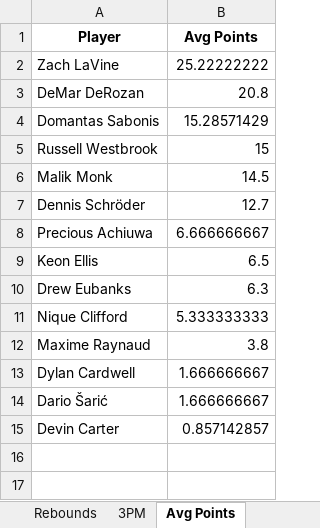
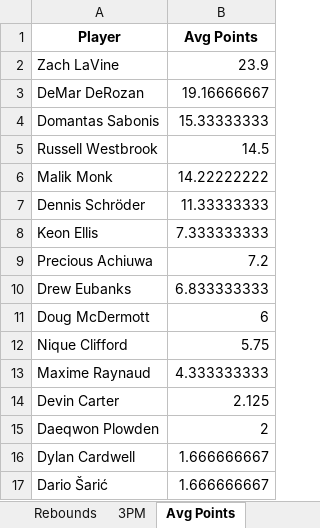
Before and after one commit to BooJangless/NBA-Dashboard, an Excel workbook: Sacramento_Kings_2025-26_stats.xlsx, sheet Avg Points, drawn as a sheet; values as stored, in another font and other column widths than the file's, no borders; removed rows and columns are numbered as before the commit, all else as after; the diff names each change by its address in the sheet, - before the commit and + after, or states it on an @@ line.

```diff
--- a/Sacramento_Kings_2025-26_stats.xlsx (sheet Avg Points)
+++ b/Sacramento_Kings_2025-26_stats.xlsx (sheet Avg Points)
-B2 (Avg Points): 25.22222222
+B2 (Avg Points): 23.9
-B3 (Avg Points): 20.8
+B3 (Avg Points): 19.16666667
-B4 (Avg Points): 15.28571429
+B4 (Avg Points): 15.33333333
-B5 (Avg Points): 15
+B5 (Avg Points): 14.5
-B6 (Avg Points): 14.5
+B6 (Avg Points): 14.22222222
-B7 (Avg Points): 12.7
+B7 (Avg Points): 11.33333333
-row 8: Precious Achiuwa | 6.666666667
-B8 (Avg Points): 6.5
+B8 (Avg Points): 7.333333333
+row 9: Precious Achiuwa | 7.2
-B10 (Avg Points): 6.3
+B10 (Avg Points): 6.833333333
+row 11: Doug McDermott | 6
-B12 (Avg Points): 5.333333333
+B12 (Avg Points): 5.75
-B13 (Avg Points): 3.8
+B13 (Avg Points): 4.333333333
+row 14: Devin Carter | 2.125
+row 15: Daeqwon Plowden | 2
-row 15: Devin Carter | 0.857142857
```
Also changed, not shown: sheet 3PM, sheet Assists, sheet Rebounds, sheet Points, sheet Avg Rebounds, sheet Avg Assists, 1 more sheet, other sheet tabs, Atlanta_Hawks_2025-26_stats.xlsx, Indiana_Pacers_2025-26_stats.xlsx, 29 other files.
